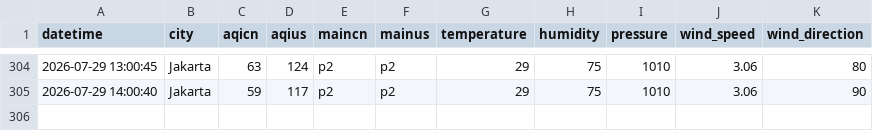
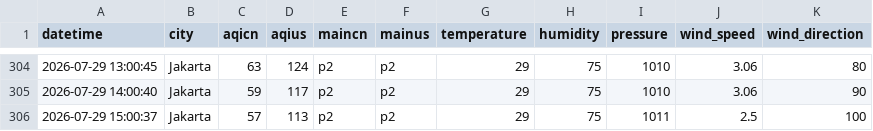
Before and after one commit to FrhnAldi/IQAir, a CSV file: aqicn.csv, drawn as a sheet; only a part is shown, gaps mark what is left out; the diff names each change by its address in the sheet, - before the commit and + after, or states it on an @@ line.

```diff
--- a/aqicn.csv
+++ b/aqicn.csv
+row 306: 2026-07-29 15:00:37 | Jakarta | 57 | 113 | p2 | p2 | 29 | 75 | 1011 | 2.5 | 100
```
